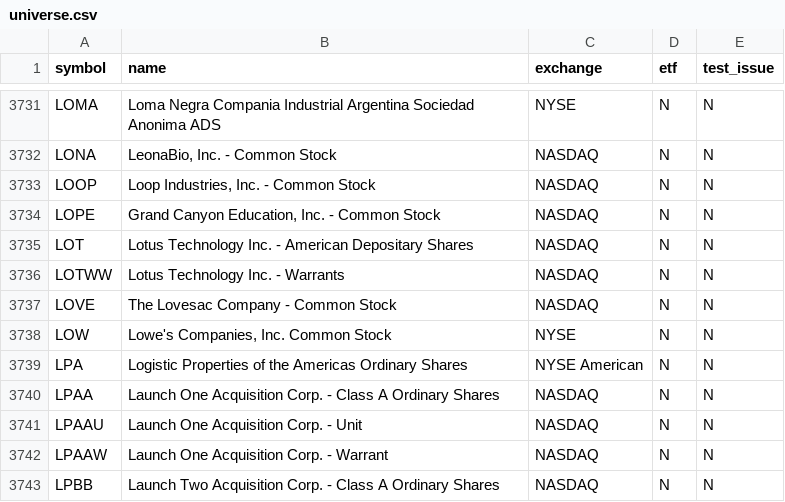
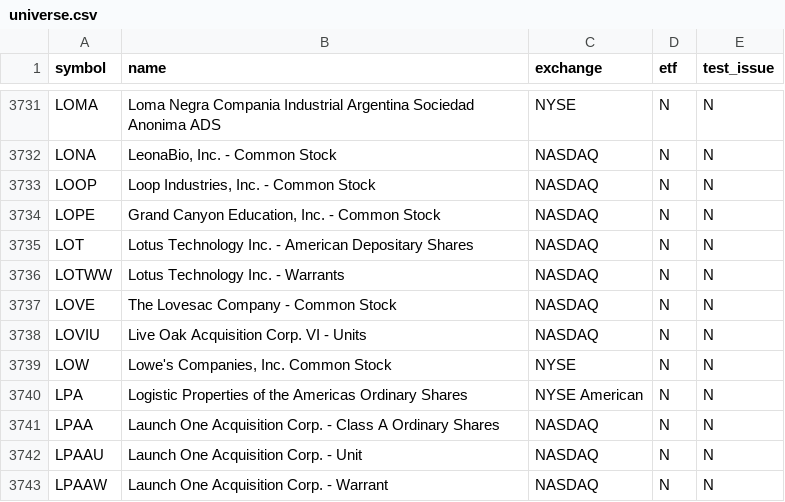
Before and after one commit to njdfan1711-cpu/Fin, a CSV file: universe.csv, drawn as a sheet; only a part is shown, gaps mark what is left out; the shorter side is filled out with more unchanged rows; the diff names each change by its address in the sheet, - before the commit and + after, or states it on an @@ line.

```diff
--- a/universe.csv
+++ b/universe.csv
+row 3738: LOVIU | Live Oak Acquisition Corp. VI - Units | NASDAQ | N | N
```
Also changed, not shown: eligible.csv, 3 other files.
